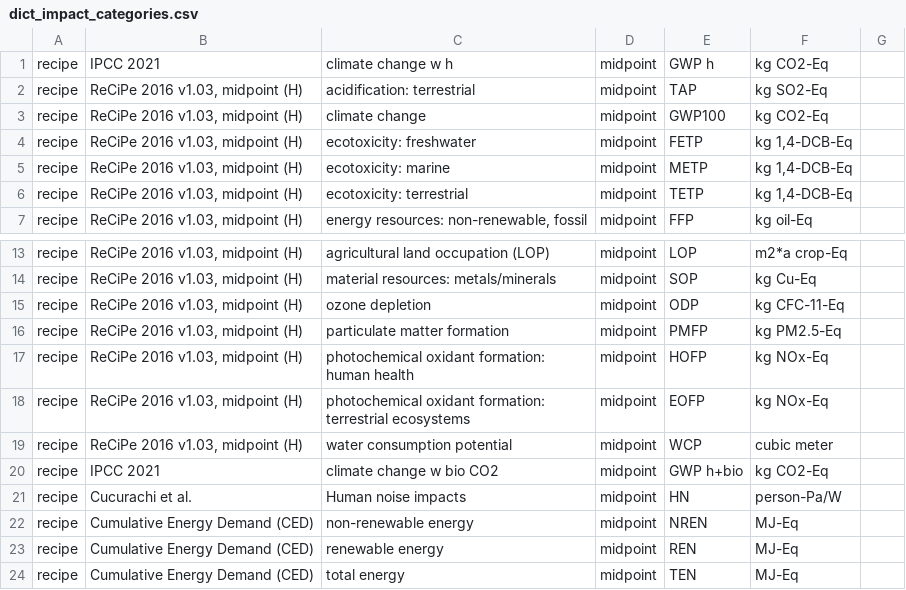
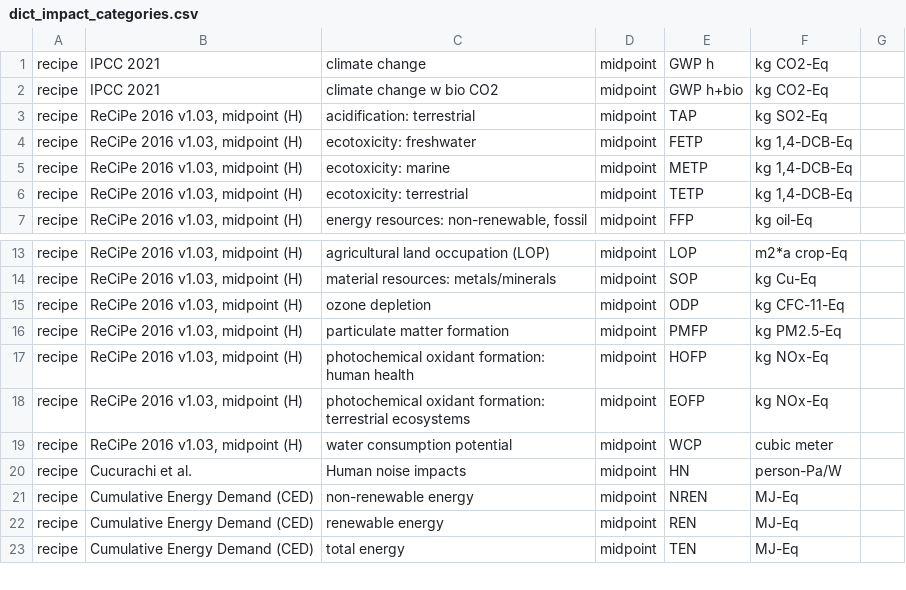
Before and after one commit to romainsacchi/carculator_utils, a CSV file: carculator_utils/data/lcia/dict_impact_categories.csv, drawn as a sheet; only a part is shown, gaps mark what is left out.

```diff
--- a/carculator_utils/data/lcia/dict_impact_categories.csv
+++ b/carculator_utils/data/lcia/dict_impact_categories.csv
@@ -1,4 +1,4 @@
-recipe;IPCC 2021;climate change w h;midpoint;GWP h;kg CO2-Eq;
+recipe;IPCC 2021;climate change;midpoint;GWP h;kg CO2-Eq;
+recipe;IPCC 2021;climate change w bio CO2;midpoint;GWP h+bio;kg CO2-Eq;
 recipe;ReCiPe 2016 v1.03, midpoint (H);acidification: terrestrial;midpoint;TAP;kg SO2-Eq;
-recipe;ReCiPe 2016 v1.03, midpoint (H);climate change;midpoint;GWP100;kg CO2-Eq;
 recipe;ReCiPe 2016 v1.03, midpoint (H);ecotoxicity: freshwater;midpoint;FETP;kg 1,4-DCB-Eq;
@@ -19,3 +19,2 @@ recipe;ReCiPe 2016 v1.03, midpoint (H);photochemical oxidant formation: terrestr
 recipe;ReCiPe 2016 v1.03, midpoint (H);water consumption potential;midpoint;WCP;cubic meter;
-recipe;IPCC 2021;climate change w bio CO2;midpoint;GWP h+bio;kg CO2-Eq;
 recipe;Cucurachi et al.;Human noise impacts;midpoint;HN;person-Pa/W;
```
Also changed, not shown: 24 other files.
